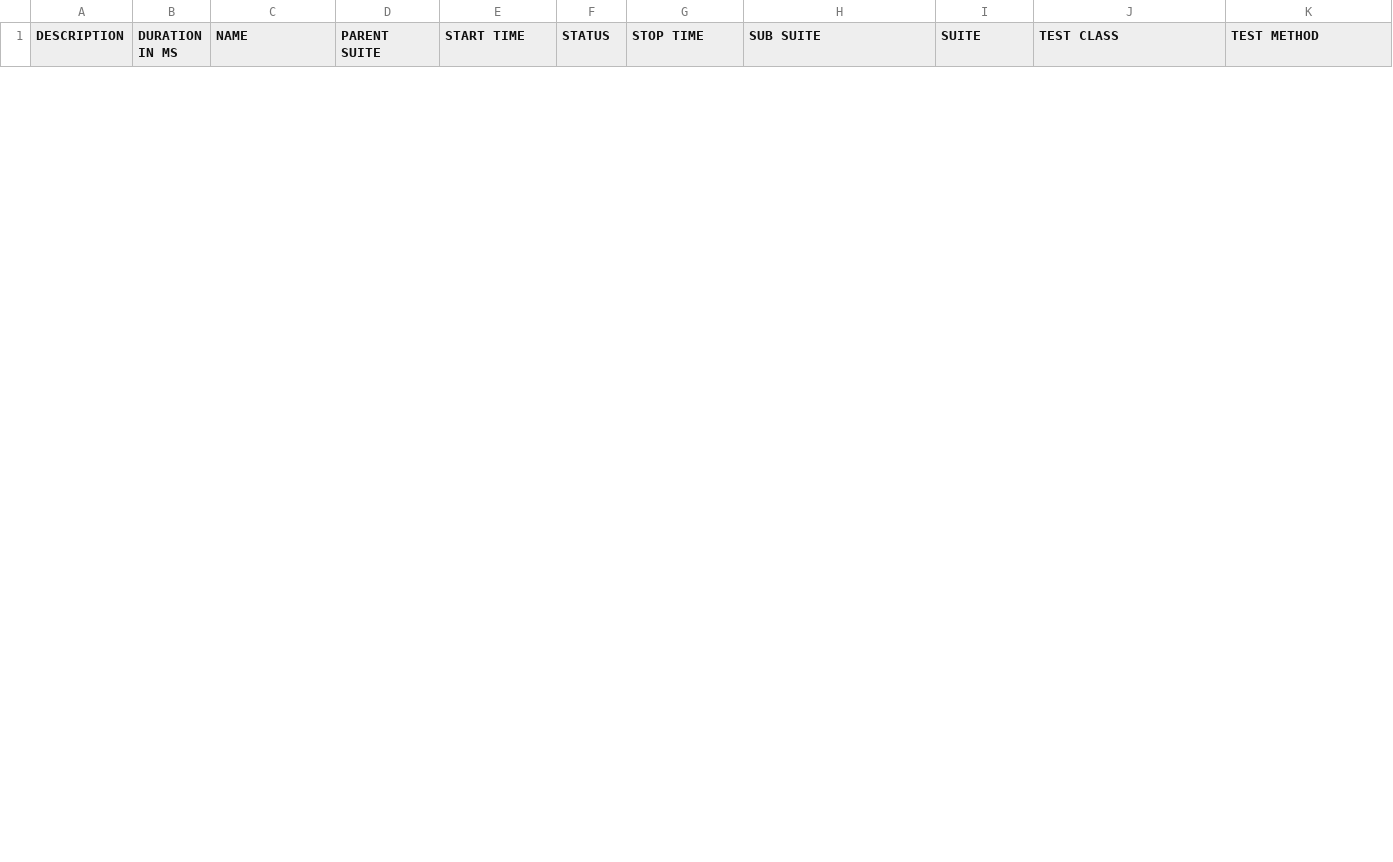
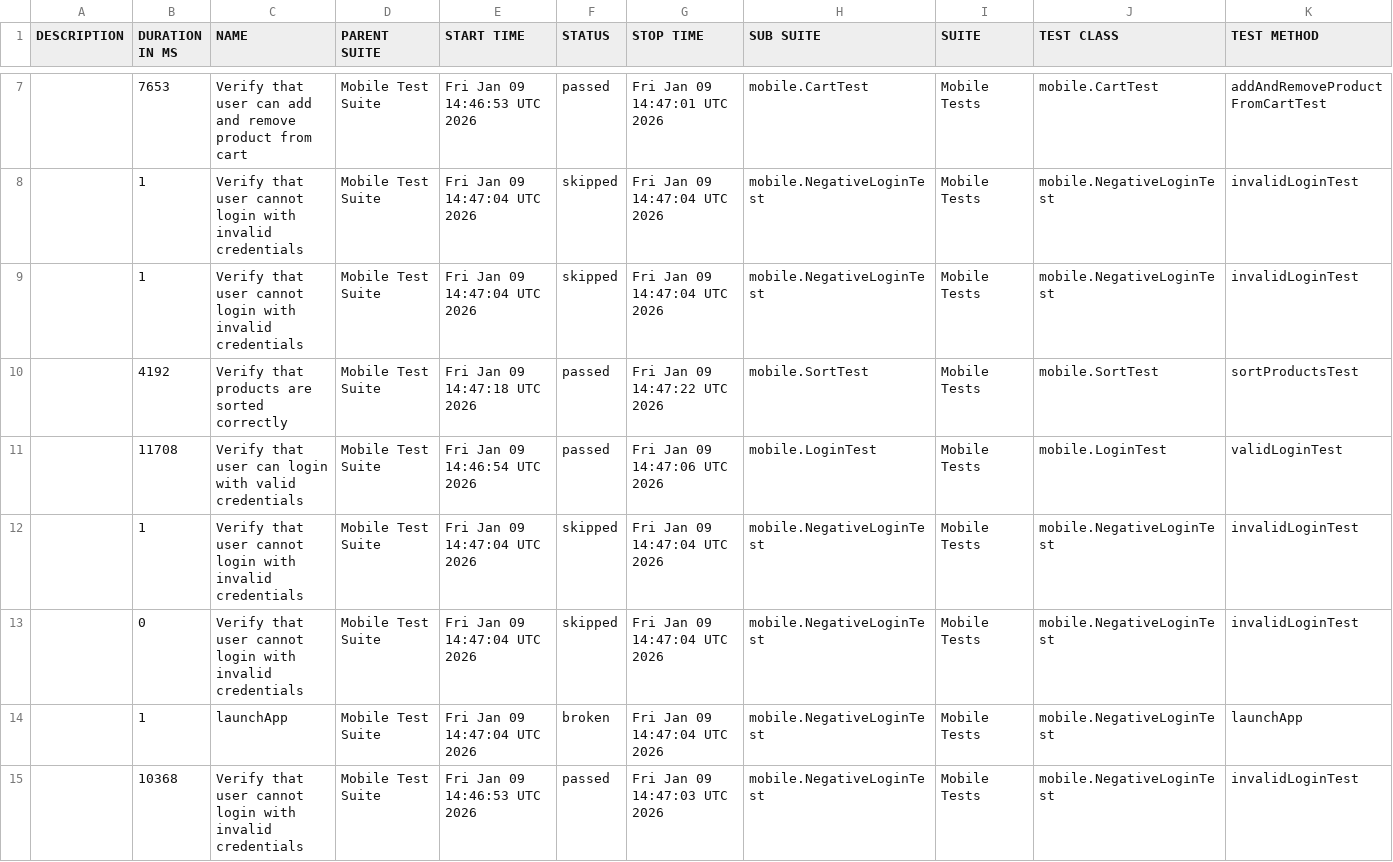
Before and after one commit to Polishevskyi/java_framework, a CSV file: 12/data/suites.csv, drawn as a sheet; only a part is shown, gaps mark what is left out; the diff covers the shown part only; the diff names each change by its address in the sheet, - before the commit and + after, or states it on an @@ line.

```diff
--- a/12/data/suites.csv
+++ b/12/data/suites.csv
+row 7:  | 7653 | Verify that user can add and remove product from cart | Mobile Test Suite | Fri Jan 09 14:46:53 UTC 2026 | passed | Fri Jan 09 14:47:01 UTC 2026 | mobile.CartTest | Mobile Tests | mobile.CartTest | addAndRemoveProductFromCartTest
+row 8:  | 1 | Verify that user cannot login with invalid credentials | Mobile Test Suite | Fri Jan 09 14:47:04 UTC 2026 | skipped | Fri Jan 09 14:47:04 UTC 2026 | mobile.NegativeLoginTest | Mobile Tests | mobile.NegativeLoginTest | invalidLoginTest
+row 9:  | 1 | Verify that user cannot login with invalid credentials | Mobile Test Suite | Fri Jan 09 14:47:04 UTC 2026 | skipped | Fri Jan 09 14:47:04 UTC 2026 | mobile.NegativeLoginTest | Mobile Tests | mobile.NegativeLoginTest | invalidLoginTest
+row 10:  | 4192 | Verify that products are sorted correctly | Mobile Test Suite | Fri Jan 09 14:47:18 UTC 2026 | passed | Fri Jan 09 14:47:22 UTC 2026 | mobile.SortTest | Mobile Tests | mobile.SortTest | sortProductsTest
+row 11:  | 11708 | Verify that user can login with valid credentials | Mobile Test Suite | Fri Jan 09 14:46:54 UTC 2026 | passed | Fri Jan 09 14:47:06 UTC 2026 | mobile.LoginTest | Mobile Tests | mobile.LoginTest | validLoginTest
+row 12:  | 1 | Verify that user cannot login with invalid credentials | Mobile Test Suite | Fri Jan 09 14:47:04 UTC 2026 | skipped | Fri Jan 09 14:47:04 UTC 2026 | mobile.NegativeLoginTest | Mobile Tests | mobile.NegativeLoginTest | invalidLoginTest
+row 13:  | 0 | Verify that user cannot login with invalid credentials | Mobile Test Suite | Fri Jan 09 14:47:04 UTC 2026 | skipped | Fri Jan 09 14:47:04 UTC 2026 | mobile.NegativeLoginTest | Mobile Tests | mobile.NegativeLoginTest | invalidLoginTest
+row 14:  | 1 | launchApp | Mobile Test Suite | Fri Jan 09 14:47:04 UTC 2026 | broken | Fri Jan 09 14:47:04 UTC 2026 | mobile.NegativeLoginTest | Mobile Tests | mobile.NegativeLoginTest | launchApp
+row 15:  | 10368 | Verify that user cannot login with invalid credentials | Mobile Test Suite | Fri Jan 09 14:46:53 UTC 2026 | passed | Fri Jan 09 14:47:03 UTC 2026 | mobile.NegativeLoginTest | Mobile Tests | mobile.NegativeLoginTest | invalidLoginTest
```
Also changed, not shown: 5 added rows and 4 removed rows elsewhere in this file, 47 other files.
